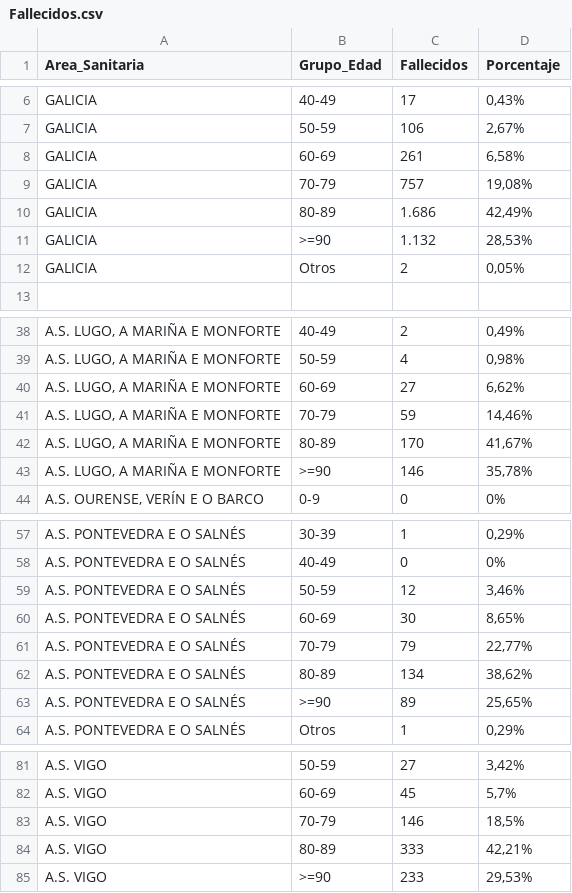
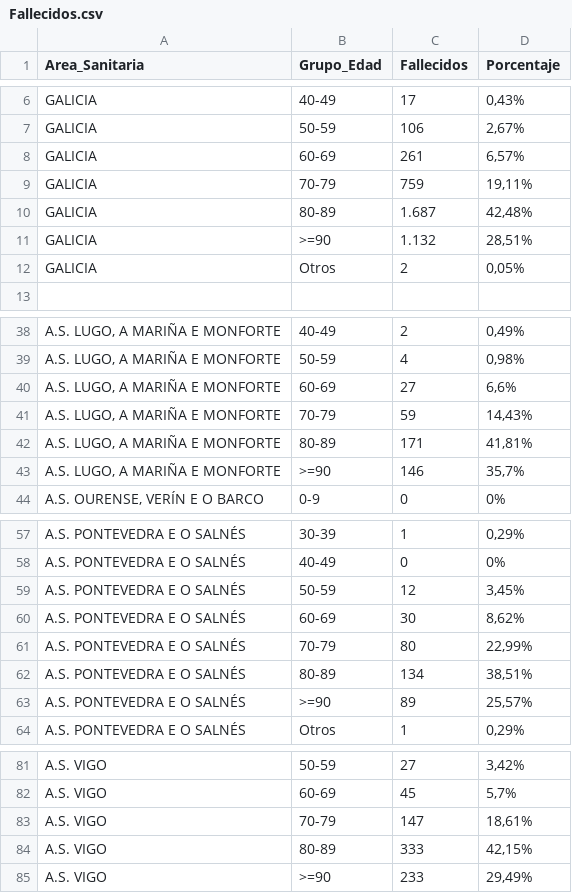
Before and after one commit to jjelosua/sergas-covid19-data, a CSV file: Fallecidos.csv, drawn as a sheet; only a part is shown, gaps mark what is left out.

```diff
--- a/Fallecidos.csv
+++ b/Fallecidos.csv
@@ -7,6 +7,6 @@ Area_Sanitaria,Grupo_Edad,Fallecidos,Porcentaje
 "GALICIA","50-59","106","2,67%"
-"GALICIA","60-69","261","6,58%"
-"GALICIA","70-79","757","19,08%"
-"GALICIA","80-89","1.686","42,49%"
-"GALICIA",">=90","1.132","28,53%"
+"GALICIA","60-69","261","6,57%"
+"GALICIA","70-79","759","19,11%"
+"GALICIA","80-89","1.687","42,48%"
+"GALICIA",">=90","1.132","28,51%"
 "GALICIA","Otros","2","0,05%"
@@ -39,6 +39,6 @@ Area_Sanitaria,Grupo_Edad,Fallecidos,Porcentaje
 "A.S. LUGO, A MARIÑA E MONFORTE","50-59","4","0,98%"
-"A.S. LUGO, A MARIÑA E MONFORTE","60-69","27","6,62%"
-"A.S. LUGO, A MARIÑA E MONFORTE","70-79","59","14,46%"
-"A.S. LUGO, A MARIÑA E MONFORTE","80-89","170","41,67%"
-"A.S. LUGO, A MARIÑA E MONFORTE",">=90","146","35,78%"
+"A.S. LUGO, A MARIÑA E MONFORTE","60-69","27","6,6%"
+"A.S. LUGO, A MARIÑA E MONFORTE","70-79","59","14,43%"
+"A.S. LUGO, A MARIÑA E MONFORTE","80-89","171","41,81%"
+"A.S. LUGO, A MARIÑA E MONFORTE",">=90","146","35,7%"
 "A.S. OURENSE, VERÍN E O BARCO","0-9","0","0%"
@@ -58,7 +58,7 @@ Area_Sanitaria,Grupo_Edad,Fallecidos,Porcentaje
 "A.S. PONTEVEDRA E O SALNÉS","40-49","0","0%"
-"A.S. PONTEVEDRA E O SALNÉS","50-59","12","3,46%"
-"A.S. PONTEVEDRA E O SALNÉS","60-69","30","8,65%"
-"A.S. PONTEVEDRA E O SALNÉS","70-79","79","22,77%"
-"A.S. PONTEVEDRA E O SALNÉS","80-89","134","38,62%"
-"A.S. PONTEVEDRA E O SALNÉS",">=90","89","25,65%"
+"A.S. PONTEVEDRA E O SALNÉS","50-59","12","3,45%"
+"A.S. PONTEVEDRA E O SALNÉS","60-69","30","8,62%"
+"A.S. PONTEVEDRA E O SALNÉS","70-79","80","22,99%"
+"A.S. PONTEVEDRA E O SALNÉS","80-89","134","38,51%"
+"A.S. PONTEVEDRA E O SALNÉS",">=90","89","25,57%"
 "A.S. PONTEVEDRA E O SALNÉS","Otros","1","0,29%"
@@ -82,4 +82,4 @@ Area_Sanitaria,Grupo_Edad,Fallecidos,Porcentaje
 "A.S. VIGO","60-69","45","5,7%"
-"A.S. VIGO","70-79","146","18,5%"
-"A.S. VIGO","80-89","333","42,21%"
-"A.S. VIGO",">=90","233","29,53%"
+"A.S. VIGO","70-79","147","18,61%"
+"A.S. VIGO","80-89","333","42,15%"
+"A.S. VIGO",">=90","233","29,49%"
```
Also changed, not shown: ActivosCuradosFallecidos.csv, OcupacionCamasHospital.csv, 2 other files.
